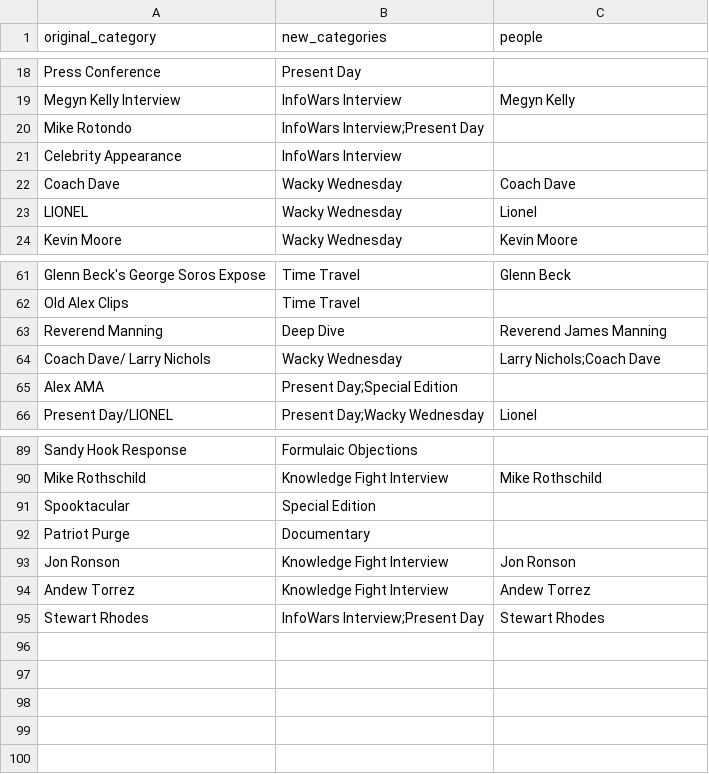
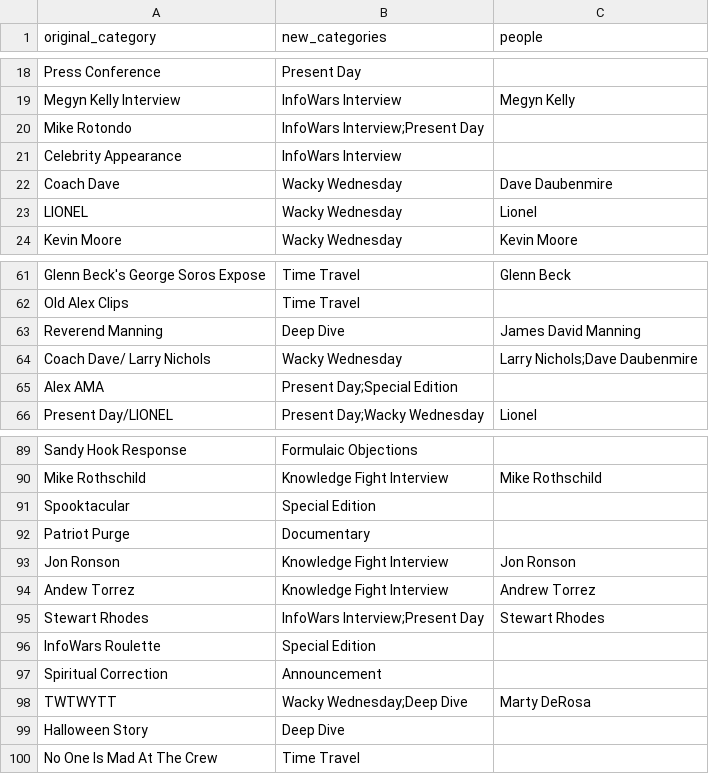
Before and after one commit to RainbowBatch/wiki_bot, a CSV file: categories_remapping.csv, drawn as a sheet; only a part is shown, gaps mark what is left out.

```diff
--- a/categories_remapping.csv
+++ b/categories_remapping.csv
@@ -21,3 +21,3 @@ Mike Rotondo,InfoWars Interview;Present Day,
 Celebrity Appearance,InfoWars Interview,
-Coach Dave,Wacky Wednesday,Coach Dave
+Coach Dave,Wacky Wednesday,Dave Daubenmire
 LIONEL,Wacky Wednesday,Lionel
@@ -62,4 +62,4 @@ Glenn Beck's George Soros Expose,Time Travel,Glenn Beck
 Old Alex Clips,Time Travel,
-Reverend Manning,Deep Dive,Reverend James Manning
-Coach Dave/ Larry Nichols,Wacky Wednesday,Larry Nichols;Coach Dave
+Reverend Manning,Deep Dive,James David Manning
+Coach Dave/ Larry Nichols,Wacky Wednesday,Larry Nichols;Dave Daubenmire
 Alex AMA,Present Day;Special Edition,
@@ -93,3 +93,8 @@ Patriot Purge,Documentary,
 Jon Ronson,Knowledge Fight Interview,Jon Ronson
-Andew Torrez,Knowledge Fight Interview,Andew Torrez
+Andew Torrez,Knowledge Fight Interview,Andrew Torrez
 Stewart Rhodes,InfoWars Interview;Present Day,Stewart Rhodes
+InfoWars Roulette,Special Edition,
+Spiritual Correction,Announcement,
+TWTWYTT,Wacky Wednesday;Deep Dive,Marty DeRosa
+Halloween Story,Deep Dive,
+No One Is Mad At The Crew,Time Travel,
```
Also changed, not shown: date_listing.csv, 4 other files.
